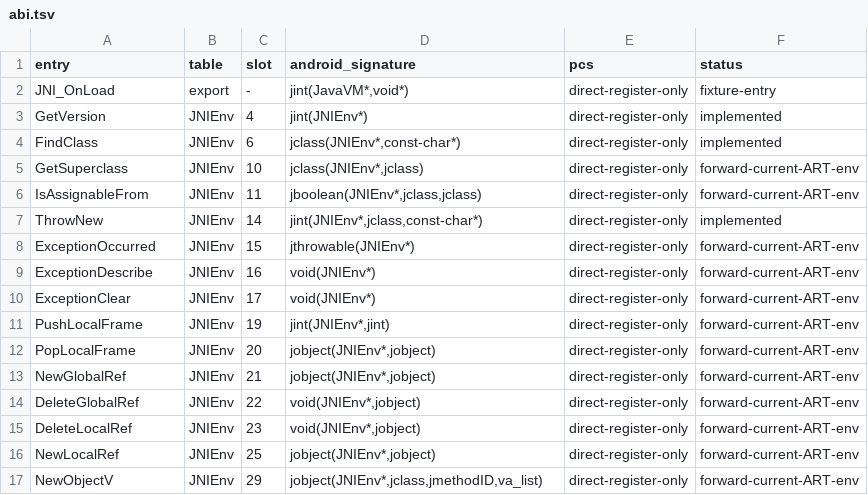
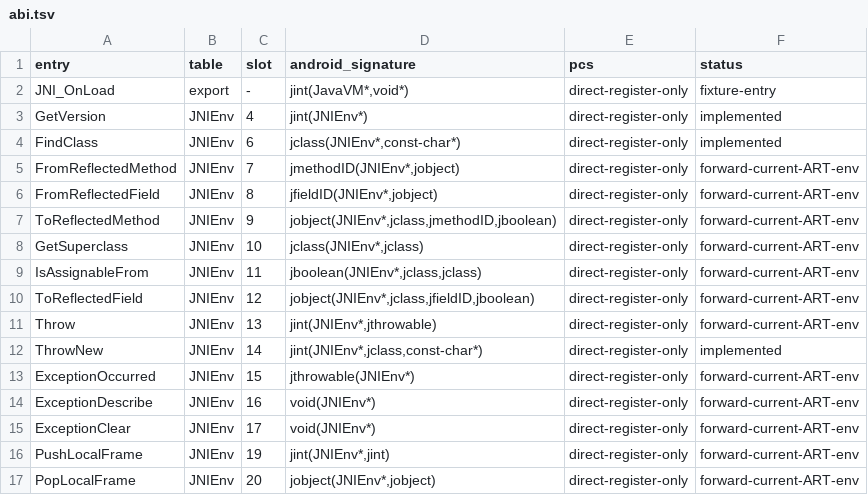
Before and after one commit to hahnlee/artm, a TSV file: darwin-art/tools/android-jni-proxy/manifests/abi.tsv, drawn as a sheet; only a part is shown; the shorter side is filled out with more unchanged rows; the diff names each change by its address in the sheet, - before the commit and + after, or states it on an @@ line.

```diff
--- a/darwin-art/tools/android-jni-proxy/manifests/abi.tsv
+++ b/darwin-art/tools/android-jni-proxy/manifests/abi.tsv
+row 5: FromReflectedMethod | JNIEnv | 7 | jmethodID(JNIEnv*,jobject) | direct-register-only | forward-current-ART-env
+row 6: FromReflectedField | JNIEnv | 8 | jfieldID(JNIEnv*,jobject) | direct-register-only | forward-current-ART-env
+row 7: ToReflectedMethod | JNIEnv | 9 | jobject(JNIEnv*,jclass,jmethodID,jboolean) | direct-register-only | forward-current-ART-env
+row 10: ToReflectedField | JNIEnv | 12 | jobject(JNIEnv*,jclass,jfieldID,jboolean) | direct-register-only | forward-current-ART-env
+row 11: Throw | JNIEnv | 13 | jint(JNIEnv*,jthrowable) | direct-register-only | forward-current-ART-env
```
Also changed, not shown: 9 other files.
